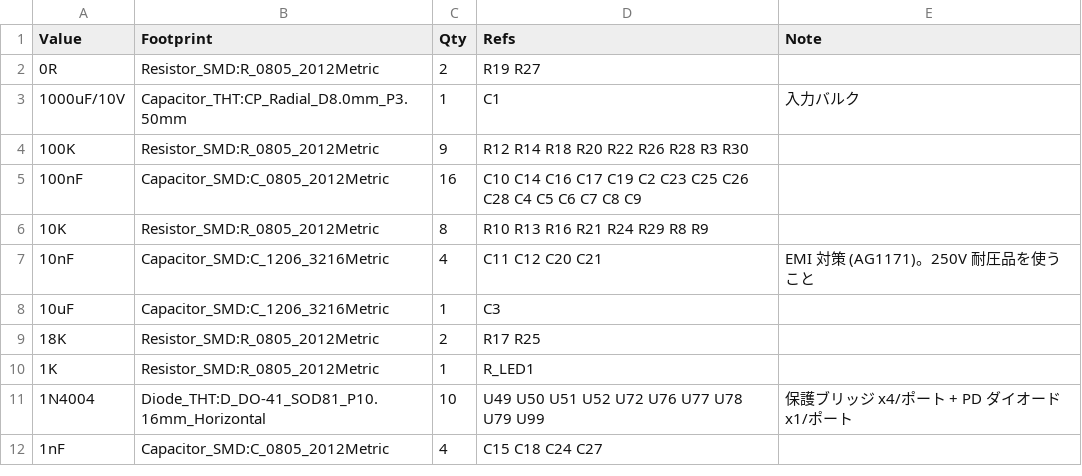
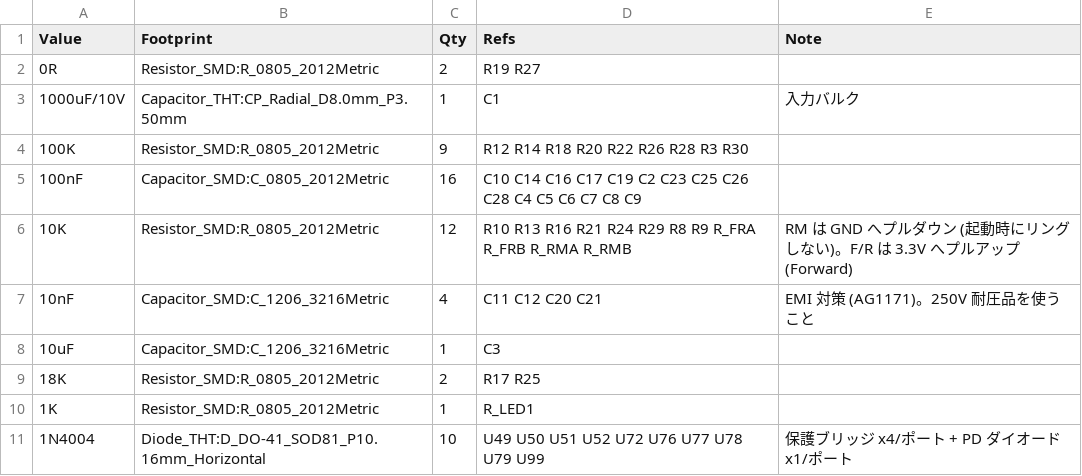
Before and after one commit to GOROman/m5stamp-slic-fxs, a CSV file: bom.csv, drawn as a sheet; only a part is shown; the shorter side is filled out with more unchanged rows.

```diff
--- a/bom.csv
+++ b/bom.csv
@@ -5,3 +5,3 @@ Value,Footprint,Qty,Refs,Note
 100nF,Capacitor_SMD:C_0805_2012Metric,16,C10 C14 C16 C17 C19 C2 C23 C25 C26 C28 C4 C5 C6 C7 C8 C9,
-10K,Resistor_SMD:R_0805_2012Metric,8,R10 R13 R16 R21 R24 R29 R8 R9,
+10K,Resistor_SMD:R_0805_2012Metric,12,R10 R13 R16 R21 R24 R29 R8 R9 R_FRA R_FRB R_RMA R_RMB,RM は GND へプルダウン (起動時にリングしない)。F/R は 3.3V へプルアップ (Forward)
 10nF,Capacitor_SMD:C_1206_3216Metric,4,C11 C12 C20 C21,EMI 対策 (AG1171)。250V 耐圧品を使うこと
```
Also changed, not shown: 11 other files.
